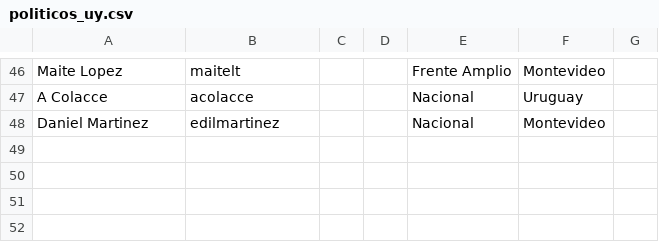
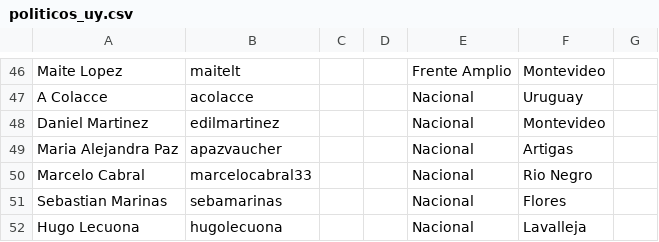
Before and after one commit to propublica/politwoops_sunlight, a CSV file: politicos_uy.csv, drawn as a sheet; only a part is shown, gaps mark what is left out.

Commit message:
Update politicos_uy.csv

```diff
--- a/politicos_uy.csv
+++ b/politicos_uy.csv
@@ -48 +48,5 @@ A Colacce,acolacce,,,Nacional,Uruguay
 Daniel Martinez, edilmartinez,,,Nacional,Montevideo
+Maria Alejandra Paz,apazvaucher,,,Nacional, Artigas
+Marcelo Cabral,marcelocabral33,,,Nacional, Rio Negro
+Sebastian Marinas,sebamarinas,,,Nacional,Flores
+Hugo Lecuona,hugolecuona,,,Nacional,Lavalleja
```
